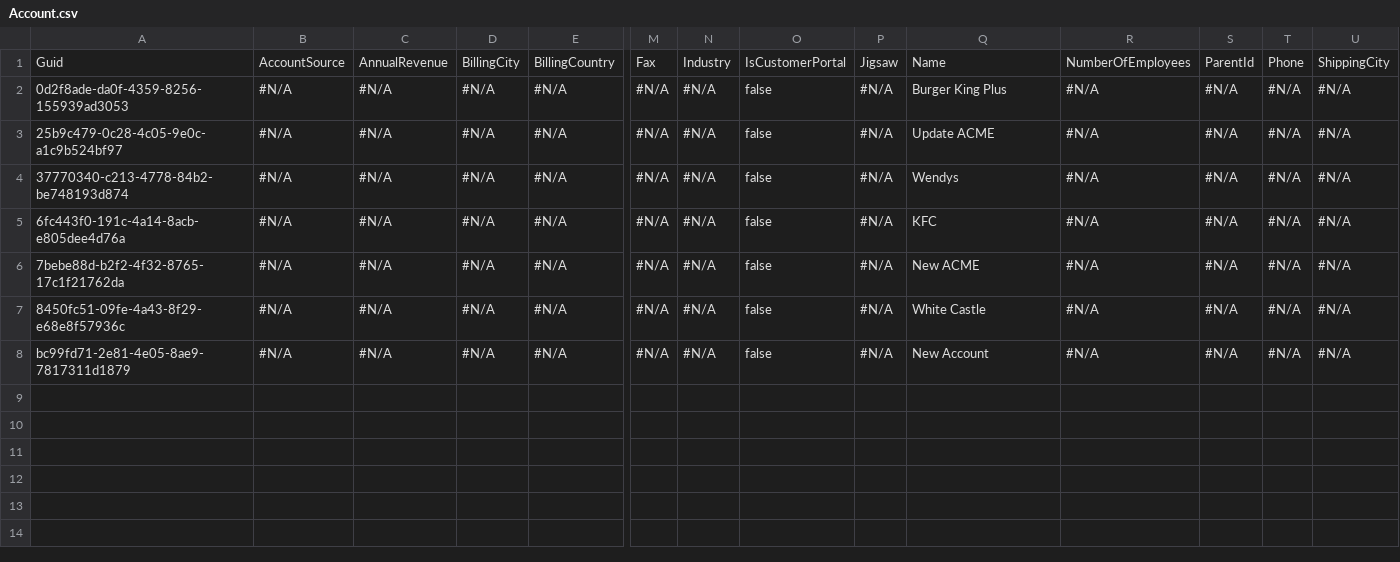
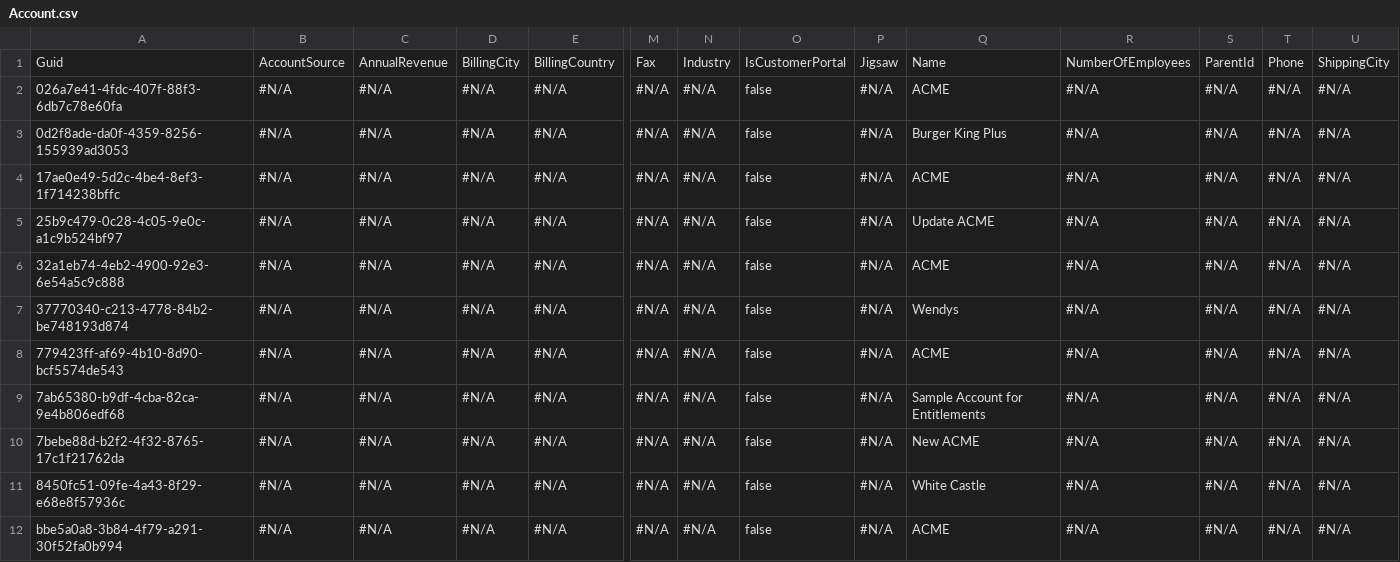
Before and after one commit to mmalanowski-vcs/testcheckout, a CSV file: Account.csv, drawn as a sheet; only a part is shown, gaps mark what is left out; addresses are those after the commit; rows hold the shown columns only; the diff names each change by its address in the sheet, - before the commit and + after, or states it on an @@ line.

```diff
--- a/Account.csv
+++ b/Account.csv
+row 2: 026a7e41-4fdc-407f-88f3-6db7c78e60fa | #N/A | #N/A | #N/A | #N/A | #N/A | #N/A | false | #N/A | ACME | #N/A | #N/A | #N/A | #N/A
+row 4: 17ae0e49-5d2c-4be4-8ef3-1f714238bffc | #N/A | #N/A | #N/A | #N/A | #N/A | #N/A | false | #N/A | ACME | #N/A | #N/A | #N/A | #N/A
+row 6: 32a1eb74-4eb2-4900-92e3-6e54a5c9c888 | #N/A | #N/A | #N/A | #N/A | #N/A | #N/A | false | #N/A | ACME | #N/A | #N/A | #N/A | #N/A
+row 8: 779423ff-af69-4b10-8d90-bcf5574de543 | #N/A | #N/A | #N/A | #N/A | #N/A | #N/A | false | #N/A | ACME | #N/A | #N/A | #N/A | #N/A
-A9: 6fc443f0-191c-4a14-8acb-e805dee4d76a
+A9: 7ab65380-b9df-4cba-82ca-9e4b806edf68
-Q9: KFC
+Q9: Sample Account for Entitlements
-A12: bc99fd71-2e81-4e05-8ae9-7817311d1879
+A12: bbe5a0a8-3b84-4f79-a291-30f52fa0b994
-Q12: New Account
+Q12: ACME
```
